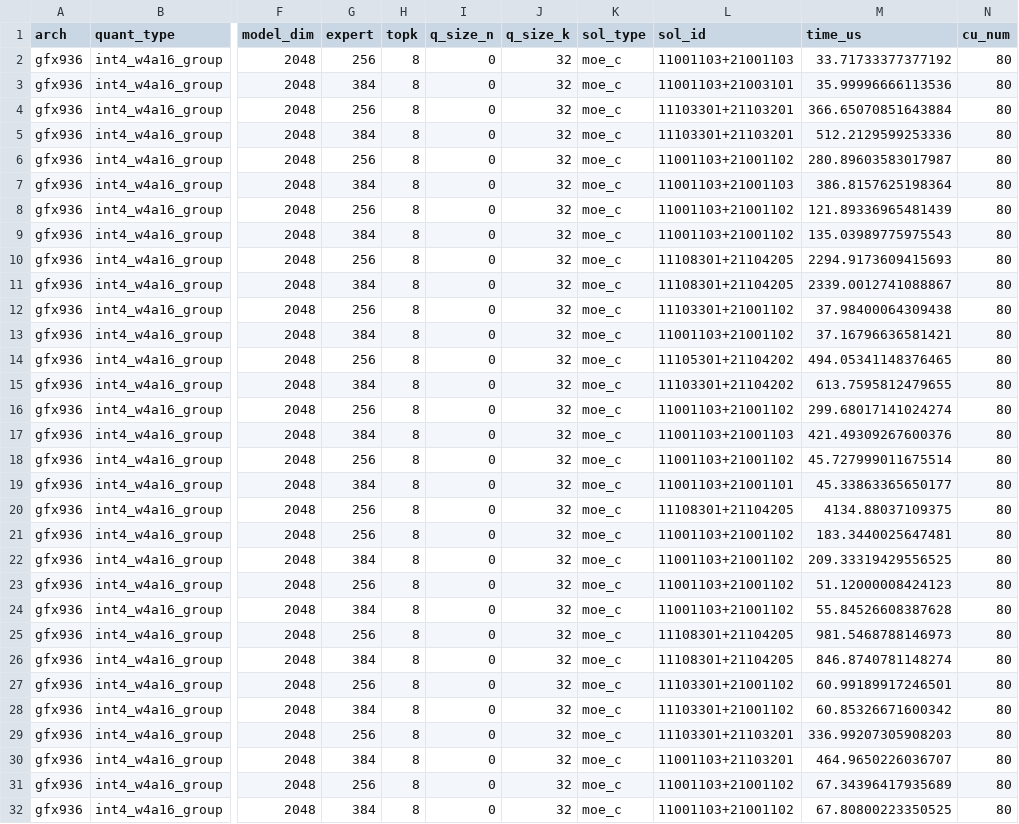
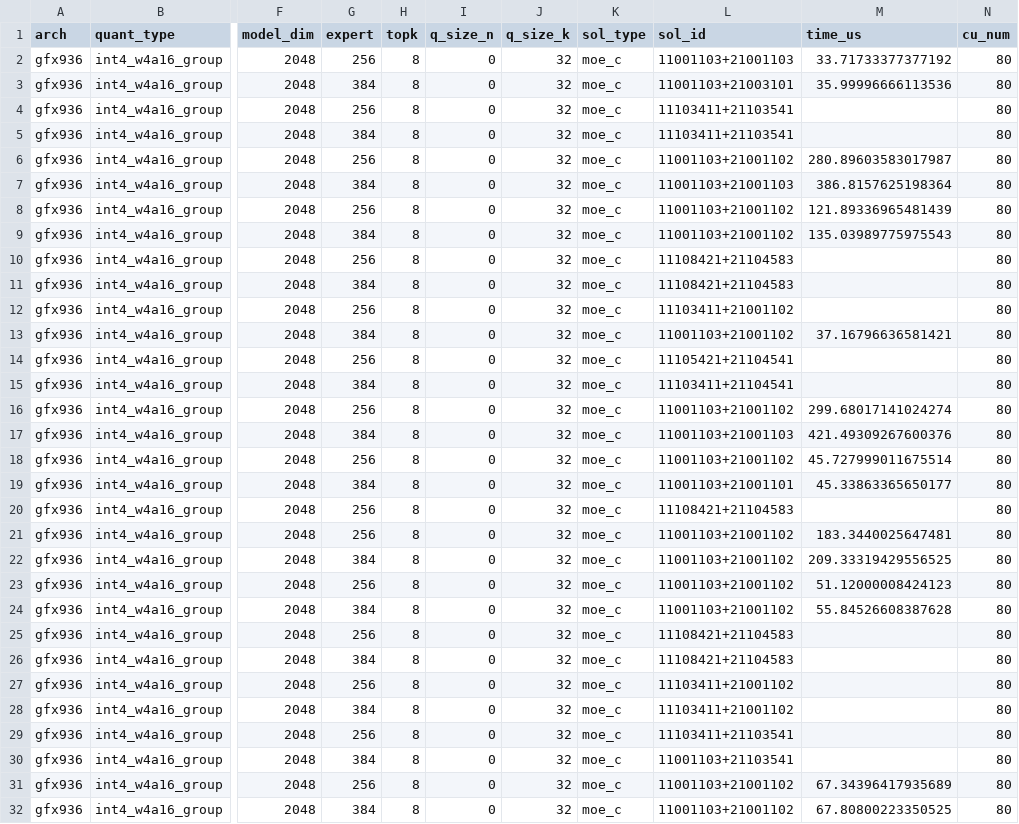
Before and after one commit to HYGON-AI/Moe, a CSV file: moe_c_configs/tuned_moe_c_w4a16_group.csv, drawn as a sheet; only a part is shown, gaps mark what is left out; the diff covers the shown part only; the diff names each change by its address in the sheet, - before the commit and + after, or states it on an @@ line.

Commit message:
feat(w4a16): add HIPC kernels, dual routing, and GS=128 tuning
- 新增 W4A16 decode、prefill 和 bstat 内核，支持 GEMM1 融合 SiLU 和 GEMM2 路由权重乘法。通过统一 dispatch 和自动生成的模式表选择内核。
- 新增双 BM 融合对齐，允许 GEMM1 和 GEMM2 使用不同的 BLOCK_SIZE_M。融合对齐支持 256、384 和 896 个专家，其余专家数使用两次单 BM 对齐。
- 为新内核接入 GS=32 和 GS=128 dispatch，根据 scale 张量形状选择对应实例。GS=32 使用 Marlin scale 重排，GS=128 按原始 K 分组顺序读取 scale。运行时按 q_size_k 区分两套配置。
- 新增 HIPC 模式目录和支持断点续跑的直接调优流程，分别校验和计时两个 GEMM 的候选，并支持跨 BM 配对。默认调优 GS=32，传入 --group-size 128 可调优 GS=128。两种 group size 使用独立断点，结果按 q_size_k 写入同一个 tuned_moe_c_w4a16_group.csv。
- 移除需要 65 KiB LDS 的旧版 GEMM2 decode MODE=10（BM=256、BN=128、BK=128、ST=2），并为旧版 decode 增加 64 KiB LDS 上限的编译期检查。其余旧版 decode 模式仍适用于 GS=32。
- 调整 W4A16 后端选择顺序，BF16 依次尝试 MOE_C、ASM 和 Triton，FP16 依次尝试 MOE_C 和 Triton。补充模式描述测试和调优示例。

```diff
--- a/moe_c_configs/tuned_moe_c_w4a16_group.csv
+++ b/moe_c_configs/tuned_moe_c_w4a16_group.csv
-L4:L5 (sol_id): 11103301+21103201
+L4:L5 (sol_id): 11103411+21103541
-M4 (time_us): 366.65070851643884
+M4 (time_us): (empty)
-M5 (time_us): 512.2129599253336
+M5 (time_us): (empty)
-L10:L11 (sol_id): 11108301+21104205
+L10:L11 (sol_id): 11108421+21104583
-M10 (time_us): 2294.9173609415693
+M10 (time_us): (empty)
-M11 (time_us): 2339.0012741088867
+M11 (time_us): (empty)
-L12 (sol_id): 11103301+21001102
+L12 (sol_id): 11103411+21001102
-M12 (time_us): 37.98400064309438
+M12 (time_us): (empty)
-L14 (sol_id): 11105301+21104202
+L14 (sol_id): 11105421+21104541
-M14 (time_us): 494.05341148376465
+M14 (time_us): (empty)
-L15 (sol_id): 11103301+21104202
+L15 (sol_id): 11103411+21104541
-M15 (time_us): 613.7595812479655
+M15 (time_us): (empty)
-L20 (sol_id): 11108301+21104205
+L20 (sol_id): 11108421+21104583
-M20 (time_us): 4134.88037109375
+M20 (time_us): (empty)
-L25:L26 (sol_id): 11108301+21104205
+L25:L26 (sol_id): 11108421+21104583
-M25 (time_us): 981.5468788146973
+M25 (time_us): (empty)
-M26 (time_us): 846.8740781148274
+M26 (time_us): (empty)
-L27:L28 (sol_id): 11103301+21001102
+L27:L28 (sol_id): 11103411+21001102
-M27 (time_us): 60.99189917246501
+M27 (time_us): (empty)
-M28 (time_us): 60.85326671600342
+M28 (time_us): (empty)
-L29 (sol_id): 11103301+21103201
+L29 (sol_id): 11103411+21103541
-M29 (time_us): 336.99207305908203
+M29 (time_us): (empty)
-L30 (sol_id): 11001103+21103201
+L30 (sol_id): 11001103+21103541
-M30 (time_us): 464.9650226036707
+M30 (time_us): (empty)
```
Also changed, not shown: 34 edited cells elsewhere in this file, 24 other files.
